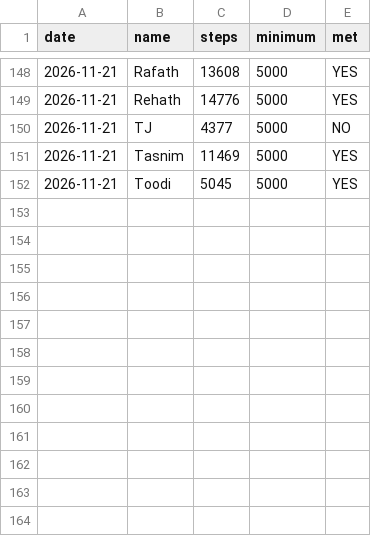
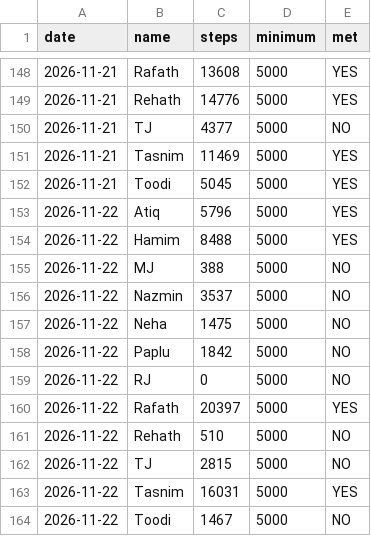
Before and after one commit to mohfujulm/StepUp-Tracker, a CSV file: data/log.csv, drawn as a sheet; only a part is shown, gaps mark what is left out; the diff names each change by its address in the sheet, - before the commit and + after, or states it on an @@ line.

```diff
--- a/data/log.csv
+++ b/data/log.csv
+row 153: 2026-11-22 | Atiq | 5796 | 5000 | YES
+row 154: 2026-11-22 | Hamim | 8488 | 5000 | YES
+row 155: 2026-11-22 | MJ | 388 | 5000 | NO
+row 156: 2026-11-22 | Nazmin | 3537 | 5000 | NO
+row 157: 2026-11-22 | Neha | 1475 | 5000 | NO
+row 158: 2026-11-22 | Paplu | 1842 | 5000 | NO
+row 159: 2026-11-22 | RJ | 0 | 5000 | NO
+row 160: 2026-11-22 | Rafath | 20397 | 5000 | YES
+row 161: 2026-11-22 | Rehath | 510 | 5000 | NO
+row 162: 2026-11-22 | TJ | 2815 | 5000 | NO
+row 163: 2026-11-22 | Tasnim | 16031 | 5000 | YES
+row 164: 2026-11-22 | Toodi | 1467 | 5000 | NO
```
